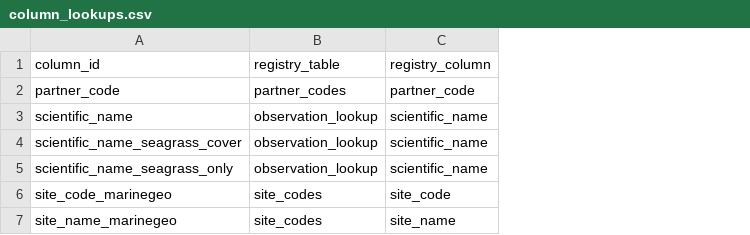
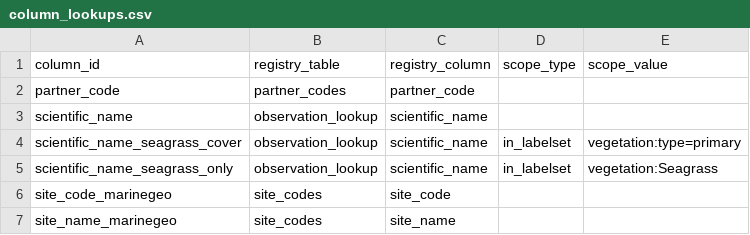
Before and after one commit to Smithsonian/marinegeo-metadata, a CSV file: table-metadata/column-lookups/column_lookups.csv, drawn as a sheet; the diff names each change by its address in the sheet, - before the commit and + after, or states it on an @@ line.

Commit message:
expand col lookup to labelsets

```diff
--- a/table-metadata/column-lookups/column_lookups.csv
+++ b/table-metadata/column-lookups/column_lookups.csv
+column D (scope_type), rows 4-5: in_labelset | in_labelset
+column E (scope_value), rows 4-5: vegetation:type=primary | vegetation:Seagrass
```
Also changed, not shown: table-metadata/column-ids/seagrass-monitoring_column-ids.csv, table-metadata/data-structure/seagrass-monitoring_data-structure.csv, 5 other files.
